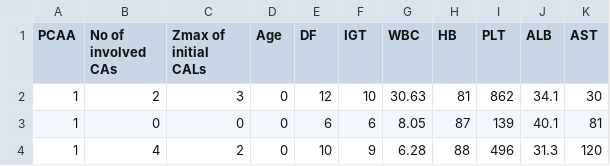
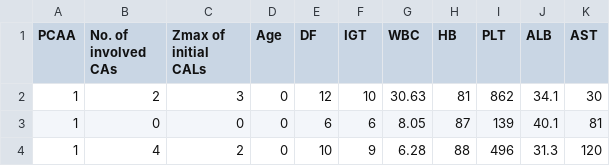
Before and after one commit to xyf19912015/myapp-flask, a CSV file: KDlast3.csv, drawn as a sheet; only a part is shown.

Commit message:
Update KDlast3.csv

```diff
--- a/KDlast3.csv
+++ b/KDlast3.csv
@@ -1,2 +1,2 @@
-PCAA,No of involved CAs,Zmax of initial CALs,Age,DF,IGT,WBC,HB,PLT,ALB,AST
+PCAA,No. of involved CAs,Zmax of initial CALs,Age,DF,IGT,WBC,HB,PLT,ALB,AST
 1,2,3,0,12,10,30.63,81,862,34.1,30
```
